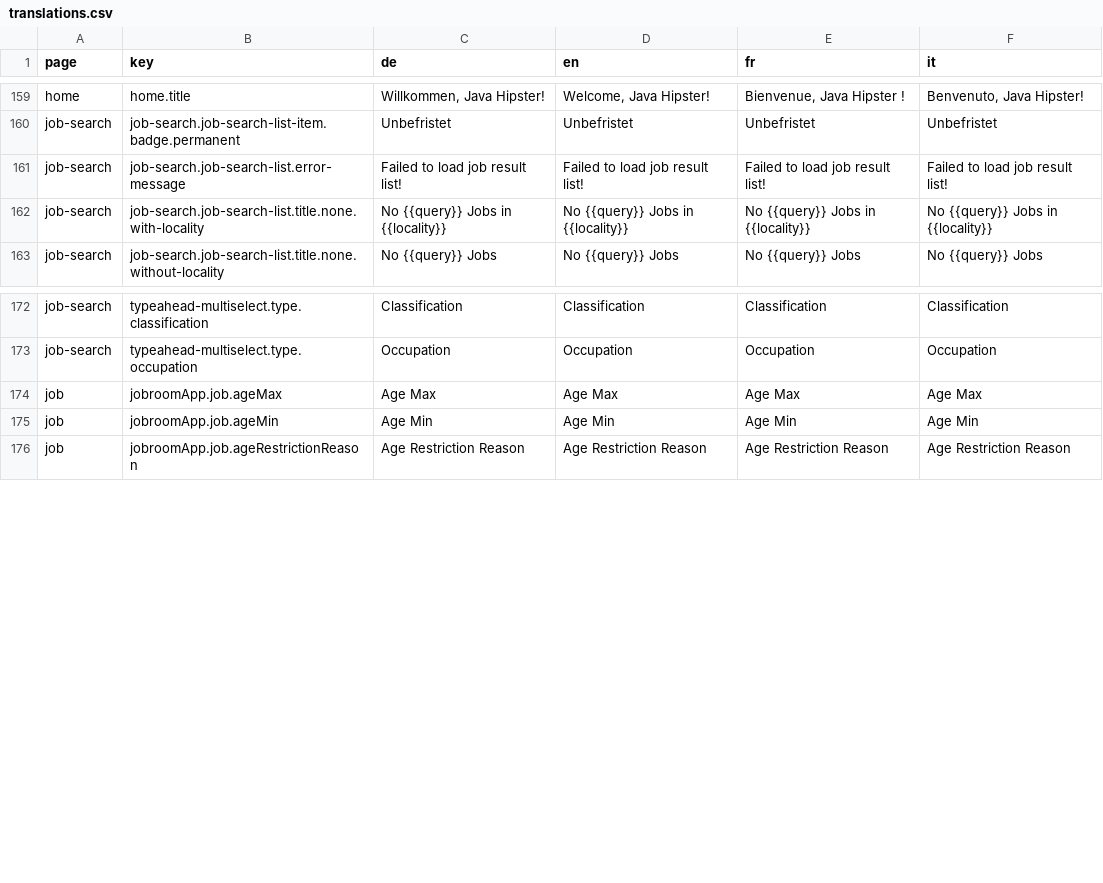
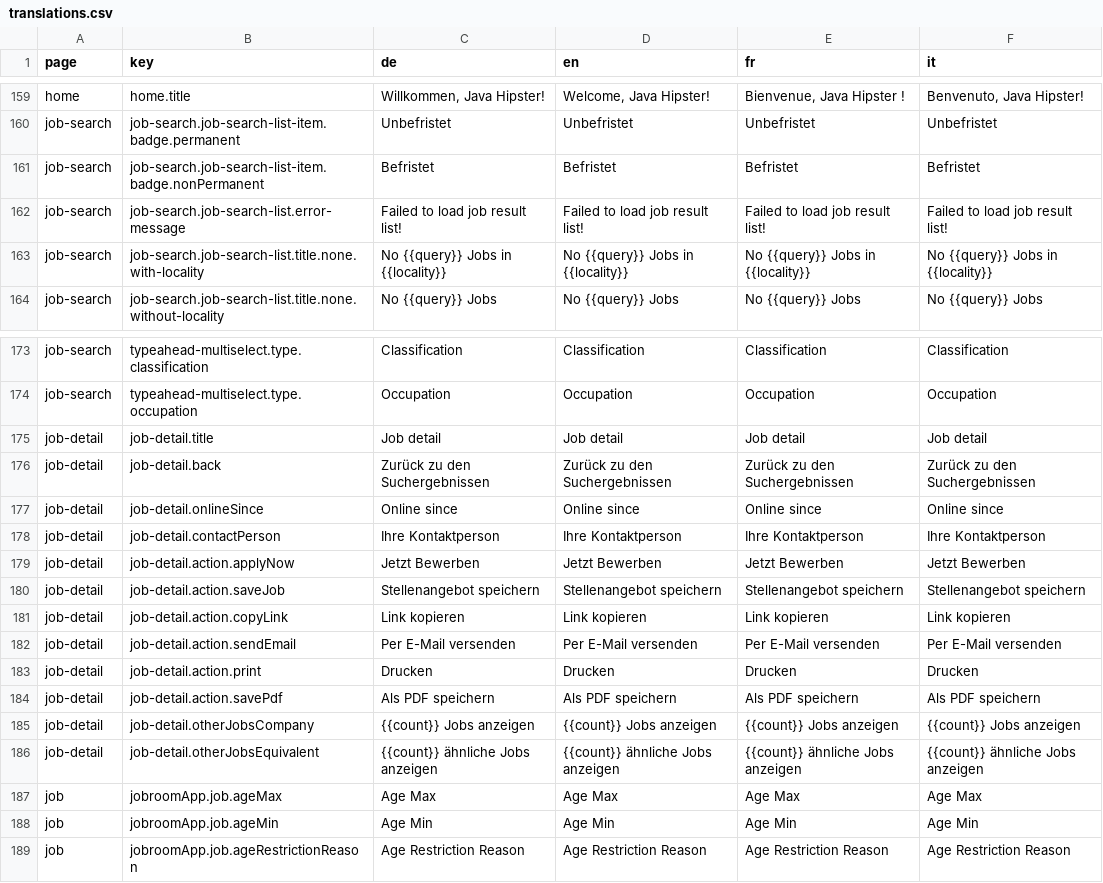
Before and after one commit to tdascoli/jobroom2, a CSV file: src/main/webapp/i18n/translations.csv, drawn as a sheet; only a part is shown, gaps mark what is left out; the diff names each change by its address in the sheet, - before the commit and + after, or states it on an @@ line.

Commit message:
JR2-109 Create the job detail page
- Create the job detail page
- Add translations in the job detail page

```diff
--- a/src/main/webapp/i18n/translations.csv
+++ b/src/main/webapp/i18n/translations.csv
+row 161: job-search | job-search.job-search-list-item.badge.nonPermanent | Befristet | Befristet | Befristet | Befristet
+row 175: job-detail | job-detail.title | Job detail | Job detail | Job detail | Job detail
+row 176: job-detail | job-detail.back | Zurück zu den Suchergebnissen | Zurück zu den Suchergebnissen | Zurück zu den Suchergebnissen | Zurück zu den Suchergebnissen
+row 177: job-detail | job-detail.onlineSince | Online since | Online since | Online since | Online since
+row 178: job-detail | job-detail.contactPerson | Ihre Kontaktperson | Ihre Kontaktperson | Ihre Kontaktperson | Ihre Kontaktperson
+row 179: job-detail | job-detail.action.applyNow | Jetzt Bewerben | Jetzt Bewerben | Jetzt Bewerben | Jetzt Bewerben
+row 180: job-detail | job-detail.action.saveJob | Stellenangebot speichern | Stellenangebot speichern | Stellenangebot speichern | Stellenangebot speichern
+row 181: job-detail | job-detail.action.copyLink | Link kopieren | Link kopieren | Link kopieren | Link kopieren
+row 182: job-detail | job-detail.action.sendEmail | Per E-Mail versenden | Per E-Mail versenden | Per E-Mail versenden | Per E-Mail versenden
+row 183: job-detail | job-detail.action.print | Drucken | Drucken | Drucken | Drucken
+row 184: job-detail | job-detail.action.savePdf | Als PDF speichern | Als PDF speichern | Als PDF speichern | Als PDF speichern
+row 185: job-detail | job-detail.otherJobsCompany | {{count}} Jobs anzeigen | {{count}} Jobs anzeigen | {{count}} Jobs anzeigen | {{count}} Jobs anzeigen
+row 186: job-detail | job-detail.otherJobsEquivalent | {{count}} ähnliche Jobs anzeigen | {{count}} ähnliche Jobs anzeigen | {{count}} ähnliche Jobs anzeigen | {{count}} ähnliche Jobs anzeigen
```
Also changed, not shown: 15 other files.
